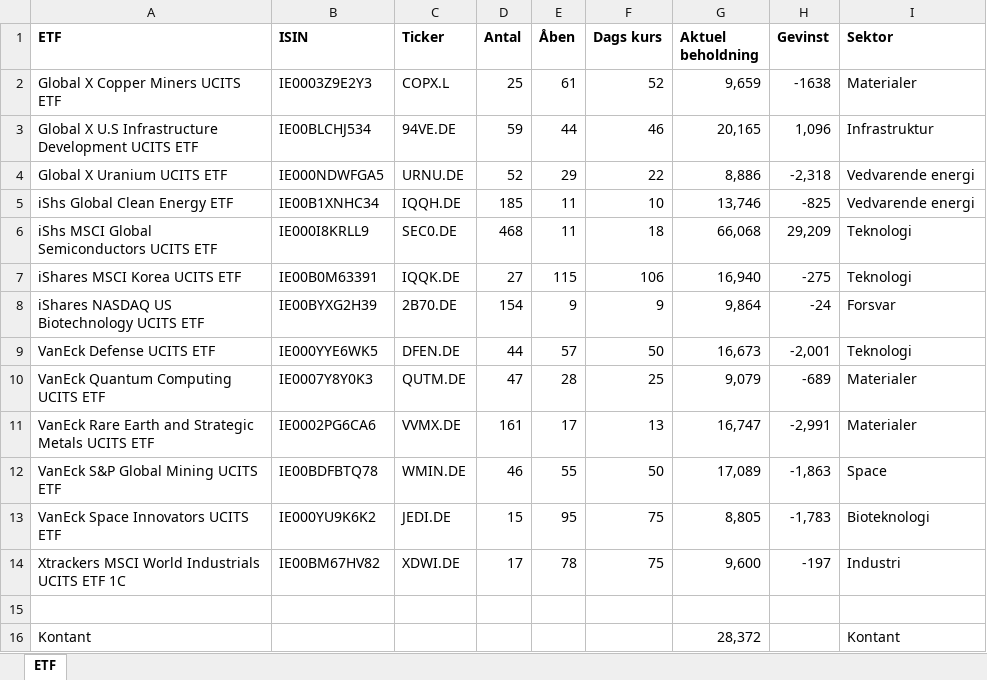
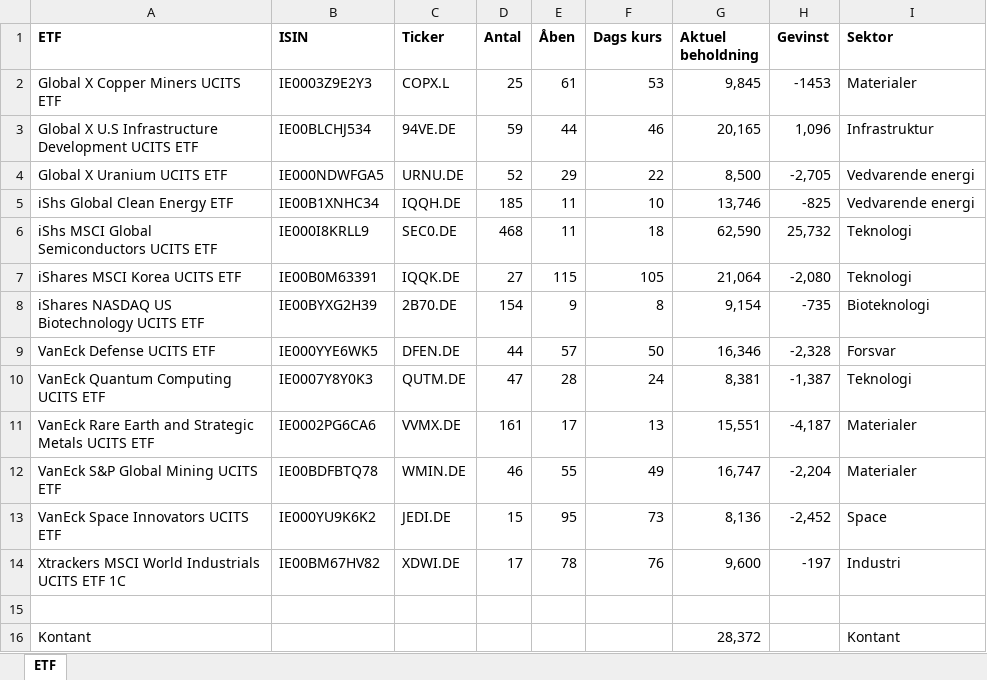
Before and after one commit to tonnirasmussen70/Momemtum-analysis, an Excel workbook: AI_ETF.xlsx, sheet ETF, drawn as a sheet; values as stored, in another font and other column widths than the file's, no borders; the diff names each change by its address in the sheet, - before the commit and + after, or states it on an @@ line.

Commit message:
Add files via upload

```diff
--- a/AI_ETF.xlsx (sheet ETF)
+++ b/AI_ETF.xlsx (sheet ETF)
-F2 (Dags kurs): 52
+F2 (Dags kurs): 53
-G2 (Aktuel beholdning): 9,659
+G2 (Aktuel beholdning): 9,845
-H2 (Gevinst): -1638
+H2 (Gevinst): -1453
-G4 (Aktuel beholdning): 8,886
+G4 (Aktuel beholdning): 8,500
-H4 (Gevinst): -2,318
+H4 (Gevinst): -2,705
-G6 (Aktuel beholdning): 66,068
+G6 (Aktuel beholdning): 62,590
-H6 (Gevinst): 29,209
+H6 (Gevinst): 25,732
-F7 (Dags kurs): 106
+F7 (Dags kurs): 105
-G7 (Aktuel beholdning): 16,940
+G7 (Aktuel beholdning): 21,064
-H7 (Gevinst): -275
+H7 (Gevinst): -2,080
-F8 (Dags kurs): 9
+F8 (Dags kurs): 8
-G8 (Aktuel beholdning): 9,864
+G8 (Aktuel beholdning): 9,154
-H8 (Gevinst): -24
+H8 (Gevinst): -735
-I8 (Sektor): Forsvar
+I8 (Sektor): Bioteknologi
-G9 (Aktuel beholdning): 16,673
+G9 (Aktuel beholdning): 16,346
-H9 (Gevinst): -2,001
+H9 (Gevinst): -2,328
-I9 (Sektor): Teknologi
+I9 (Sektor): Forsvar
-F10 (Dags kurs): 25
+F10 (Dags kurs): 24
-G10 (Aktuel beholdning): 9,079
+G10 (Aktuel beholdning): 8,381
-H10 (Gevinst): -689
+H10 (Gevinst): -1,387
-I10 (Sektor): Materialer
+I10 (Sektor): Teknologi
-G11 (Aktuel beholdning): 16,747
+G11 (Aktuel beholdning): 15,551
-H11 (Gevinst): -2,991
+H11 (Gevinst): -4,187
-F12 (Dags kurs): 50
+F12 (Dags kurs): 49
-G12 (Aktuel beholdning): 17,089
+G12 (Aktuel beholdning): 16,747
-H12 (Gevinst): -1,863
+H12 (Gevinst): -2,204
-I12 (Sektor): Space
+I12 (Sektor): Materialer
-F13 (Dags kurs): 75
+F13 (Dags kurs): 73
-G13 (Aktuel beholdning): 8,805
+G13 (Aktuel beholdning): 8,136
-H13 (Gevinst): -1,783
+H13 (Gevinst): -2,452
-I13 (Sektor): Bioteknologi
+I13 (Sektor): Space
-F14 (Dags kurs): 75
+F14 (Dags kurs): 76
```
